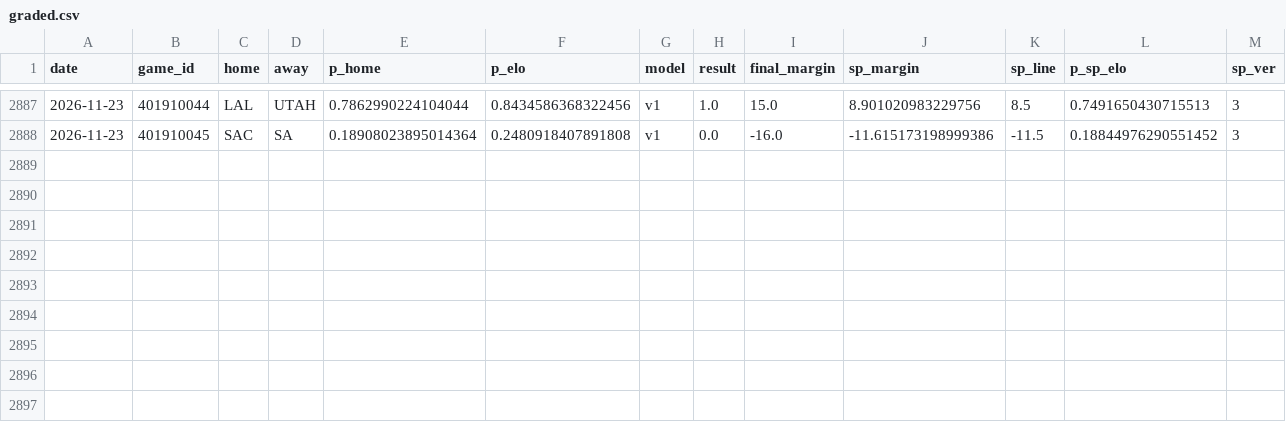
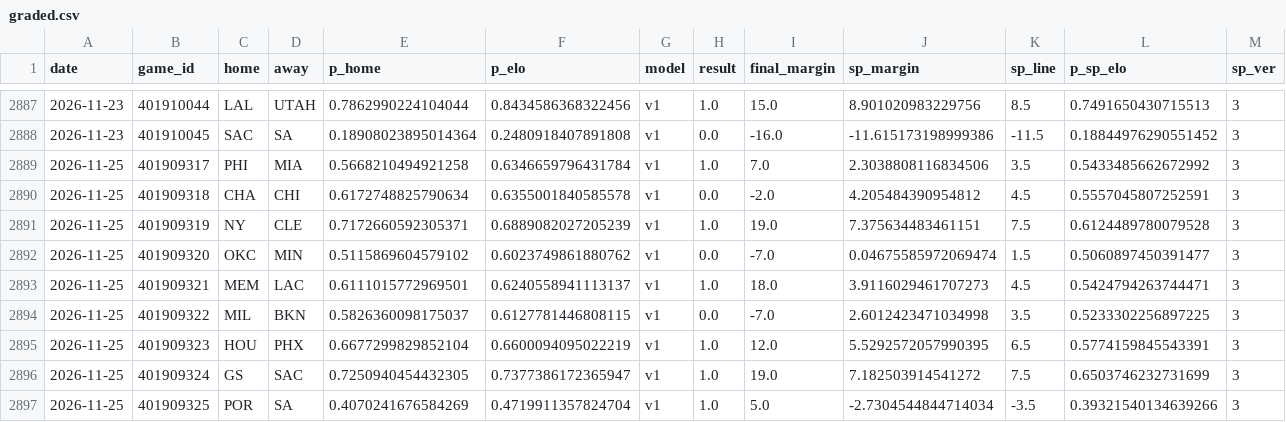
Before and after one commit to azcal/mbm-nba, a CSV file: logs/graded.csv, drawn as a sheet; only a part is shown, gaps mark what is left out; rows hold the shown columns only; the diff names each change by its address in the sheet, - before the commit and + after, or states it on an @@ line.

```diff
--- a/logs/graded.csv
+++ b/logs/graded.csv
+row 2889: 2026-11-25 | 401909317 | PHI | MIA | 0.5668210494921258 | 0.6346659796431784 | v1 | 1.0 | 7.0 | 2.3038808116834506 | 3.5 | 0.5433485662672992 | 3
+row 2890: 2026-11-25 | 401909318 | CHA | CHI | 0.6172748825790634 | 0.6355001840585578 | v1 | 0.0 | -2.0 | 4.205484390954812 | 4.5 | 0.5557045807252591 | 3
+row 2891: 2026-11-25 | 401909319 | NY | CLE | 0.7172660592305371 | 0.6889082027205239 | v1 | 1.0 | 19.0 | 7.375634483461151 | 7.5 | 0.6124489780079528 | 3
+row 2892: 2026-11-25 | 401909320 | OKC | MIN | 0.5115869604579102 | 0.6023749861880762 | v1 | 0.0 | -7.0 | 0.04675585972069474 | 1.5 | 0.5060897450391477 | 3
+row 2893: 2026-11-25 | 401909321 | MEM | LAC | 0.6111015772969501 | 0.6240558941113137 | v1 | 1.0 | 18.0 | 3.9116029461707273 | 4.5 | 0.5424794263744471 | 3
+row 2894: 2026-11-25 | 401909322 | MIL | BKN | 0.5826360098175037 | 0.6127781446808115 | v1 | 0.0 | -7.0 | 2.6012423471034998 | 3.5 | 0.5233302256897225 | 3
+row 2895: 2026-11-25 | 401909323 | HOU | PHX | 0.6677299829852104 | 0.6600094095022219 | v1 | 1.0 | 12.0 | 5.5292572057990395 | 6.5 | 0.5774159845543391 | 3
+row 2896: 2026-11-25 | 401909324 | GS | SAC | 0.7250940454432305 | 0.7377386172365947 | v1 | 1.0 | 19.0 | 7.182503914541272 | 7.5 | 0.6503746232731699 | 3
+row 2897: 2026-11-25 | 401909325 | POR | SA | 0.4070241676584269 | 0.4719911357824704 | v1 | 1.0 | 5.0 | -2.7304544844714034 | -3.5 | 0.39321540134639266 | 3
```
Also changed, not shown: logs/injuries.csv, logs/predictions.csv, 5 other files.
